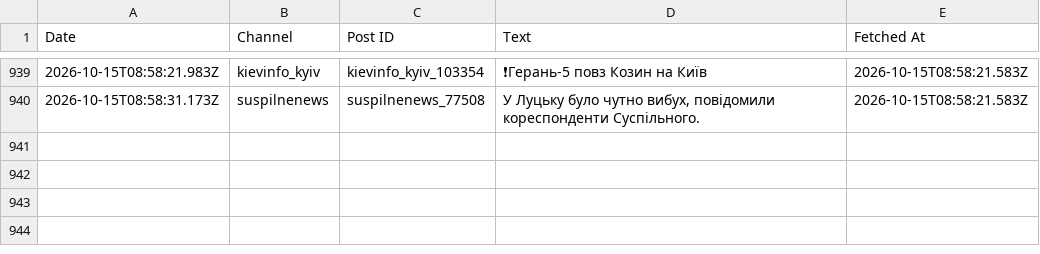
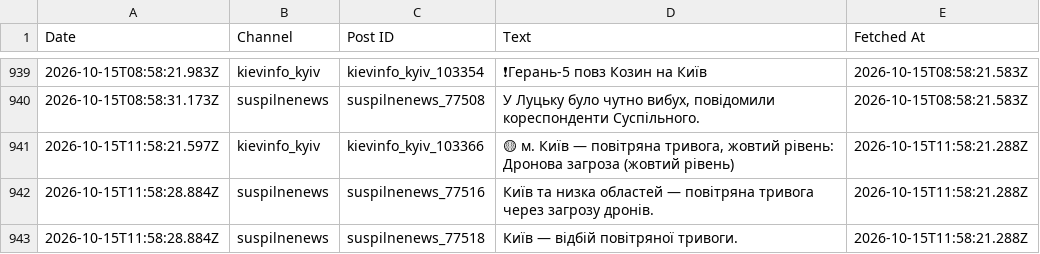
Before and after one commit to ymotorna/news-digest-data, a CSV file: posts.csv, drawn as a sheet; only a part is shown, gaps mark what is left out; the diff names each change by its address in the sheet, - before the commit and + after, or states it on an @@ line.

Commit message:
Update 2026-10-15T11:58

```diff
--- a/posts.csv
+++ b/posts.csv
+row 941: 2026-10-15T11:58:21.597Z | kievinfo_kyiv | kievinfo_kyiv_103366 | 🟡 м. Київ — повітряна тривога, жовтий рівень: Дронова загроза (жовтий рівень) | 2026-10-15T11:58:21.288Z
+row 942: 2026-10-15T11:58:28.884Z | suspilnenews | suspilnenews_77516 | Київ та низка областей — повітряна тривога через загрозу дронів. | 2026-10-15T11:58:21.288Z
+row 943: 2026-10-15T11:58:28.884Z | suspilnenews | suspilnenews_77518 | Київ — відбій повітряної тривоги. | 2026-10-15T11:58:21.288Z
```
